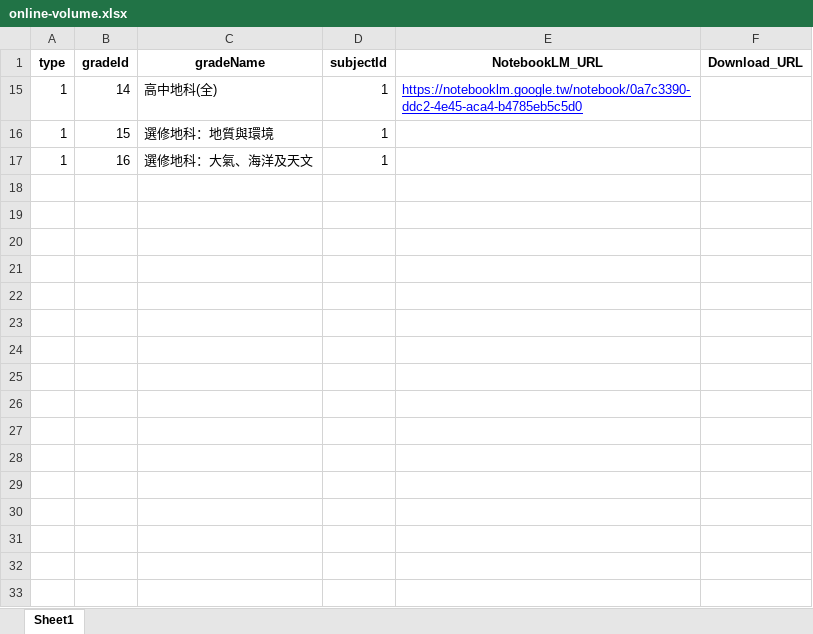
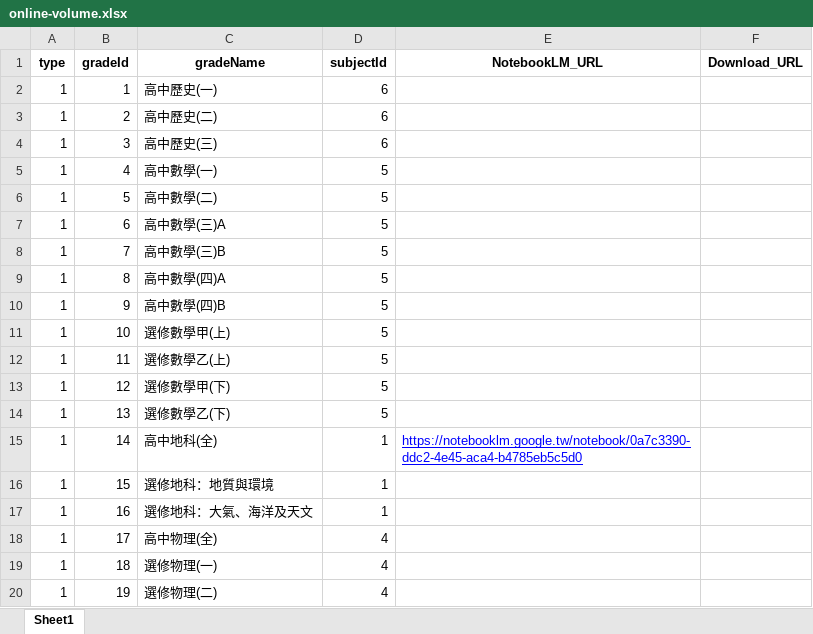
Before and after one commit to Eason20050201/taiyu-notebookLM-website, an Excel workbook: public/online-volume.xlsx, sheet Sheet1, drawn as a sheet; only a part is shown; values as stored, in another font and other column widths than the file's, no borders; the diff covers the shown part only; the diff names each change by its address in the sheet, - before the commit and + after, or states it on an @@ line.

```diff
--- a/public/online-volume.xlsx (sheet Sheet1)
+++ b/public/online-volume.xlsx (sheet Sheet1)
@@ row 2 unhidden: 1 | 1 | 高中歷史(一) | 6 @@
@@ row 3 unhidden: 1 | 2 | 高中歷史(二) | 6 @@
@@ row 4 unhidden: 1 | 3 | 高中歷史(三) | 6 @@
@@ row 5 unhidden: 1 | 4 | 高中數學(一) | 5 @@
@@ row 6 unhidden: 1 | 5 | 高中數學(二) | 5 @@
@@ row 7 unhidden: 1 | 6 | 高中數學(三)A | 5 @@
@@ row 8 unhidden: 1 | 7 | 高中數學(三)B | 5 @@
@@ row 9 unhidden: 1 | 8 | 高中數學(四)A | 5 @@
@@ row 10 unhidden: 1 | 9 | 高中數學(四)B | 5 @@
@@ row 11 unhidden: 1 | 10 | 選修數學甲(上) | 5 @@
@@ row 12 unhidden: 1 | 11 | 選修數學乙(上) | 5 @@
@@ row 13 unhidden: 1 | 12 | 選修數學甲(下) | 5 @@
@@ row 14 unhidden: 1 | 13 | 選修數學乙(下) | 5 @@
@@ row 18 unhidden: 1 | 17 | 高中物理(全) | 4 @@
@@ row 19 unhidden: 1 | 18 | 選修物理(一) | 4 @@
@@ row 20 unhidden: 1 | 19 | 選修物理(二) | 4 @@
```
Also changed, not shown: 1 added row and 120 hidden or unhidden rows elsewhere in this sheet, 8 other files.
